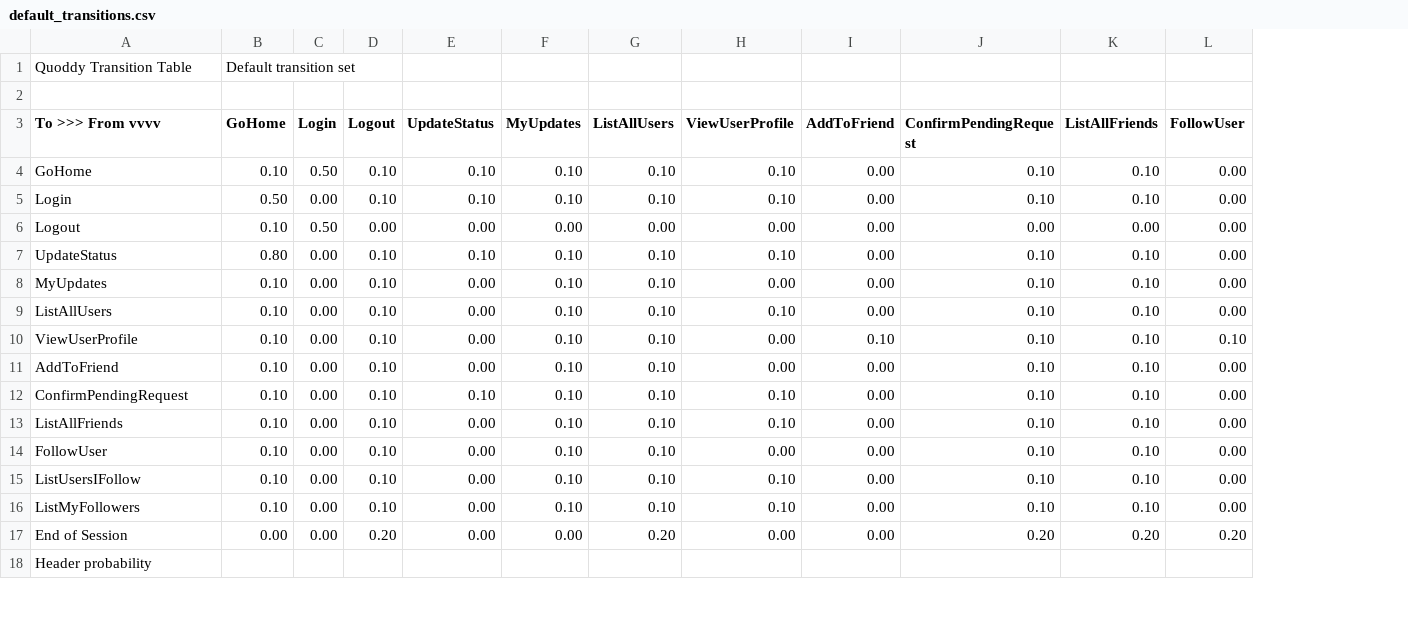
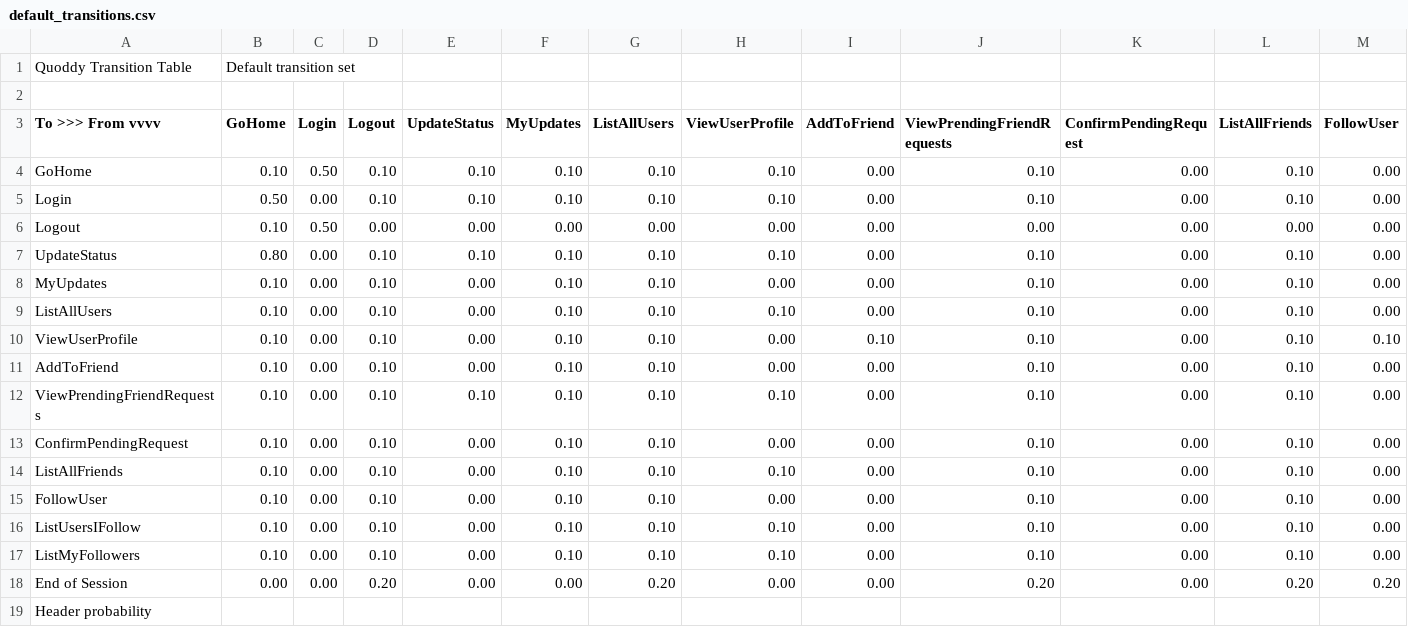
Before and after one commit to danielporto/UserEmulator, a CSV file: src/default_transitions.csv, drawn as a sheet; only a part is shown; addresses are those after the commit; rows hold the shown columns only; the diff names each change by its address in the sheet, - before the commit and + after, or states it on an @@ line.

Commit message:
working user emulator, the output format and transition table need to be polished
git-svn-id: https://svn.dps.mpi-sws.org/DPS/txstore/newJava/src/applications/Quoddy/QuoddyUserEmulator@1801 761c3824-1cd7-41a8-b35c-046223e6a1f3

```diff
--- a/src/default_transitions.csv
+++ b/src/default_transitions.csv
+column K (ConfirmPendingRequest), rows 4-11: all 0.00; rows 13-18: all 0.00
-J3: ConfirmPendingRequest
+J3: ViewPrendingFriendRequests
+row 12: ViewPrendingFriendRequests | 0.10 | 0.00 | 0.10 | 0.10 | 0.10 | 0.10 | 0.10 | 0.00 | 0.10 | 0.00 | 0.10 | 0.00
-E13 (UpdateStatus): 0.10
+E13 (UpdateStatus): 0.00
-H13 (ViewUserProfile): 0.10
+H13 (ViewUserProfile): 0.00
```
Also changed, not shown: 4 other files.
